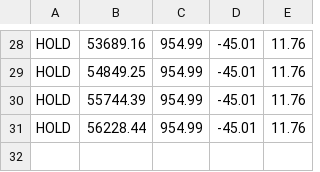
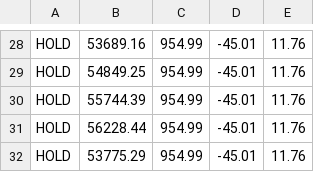
Before and after one commit to adeelahmed037-lab/btc-paper-bot, a CSV file: log.csv, drawn as a sheet; only a part is shown, gaps mark what is left out; the diff names each change by its address in the sheet, - before the commit and + after, or states it on an @@ line.

Commit message:
Update paper trades

```diff
--- a/log.csv
+++ b/log.csv
+row 32: HOLD | 53775.29 | 954.99 | -45.01 | 11.76
```
